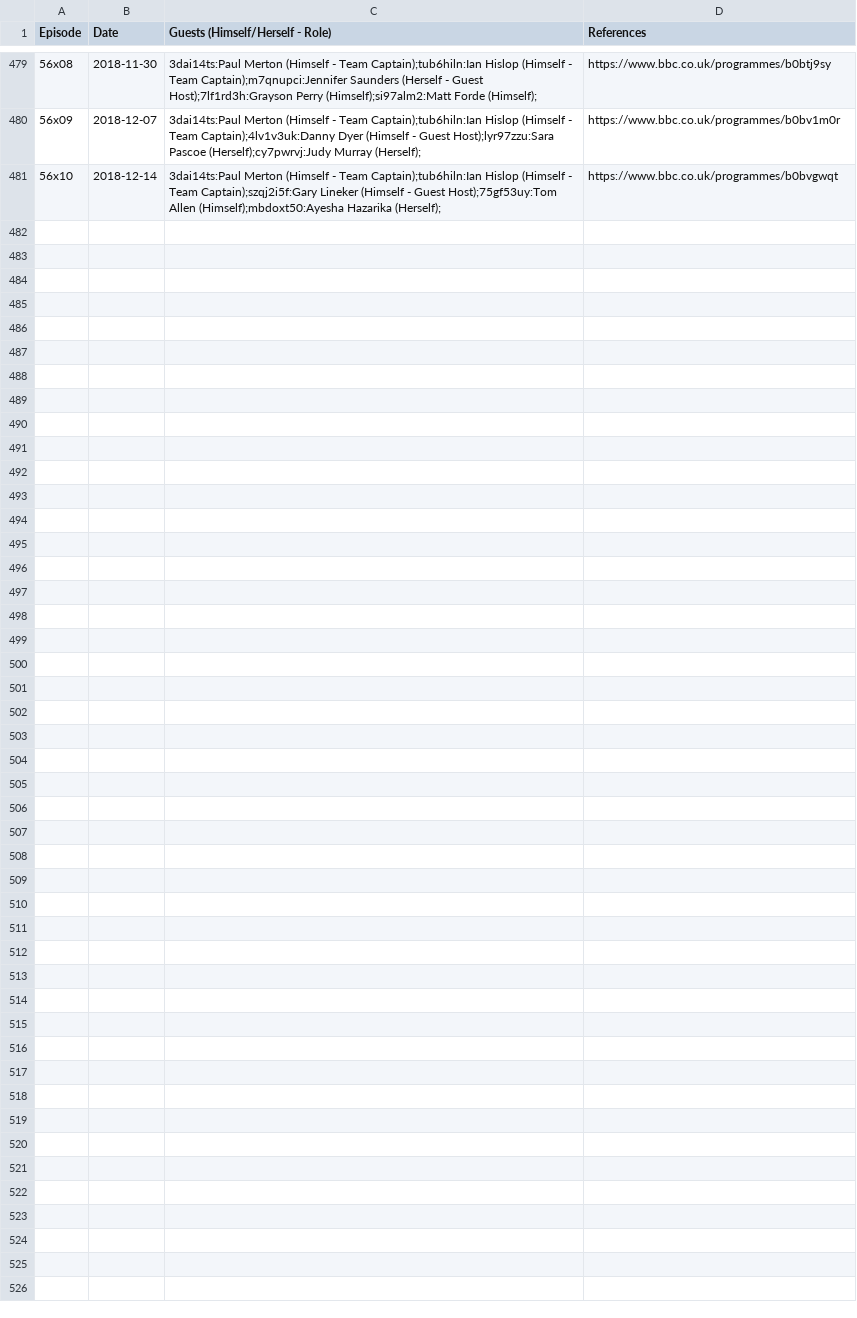
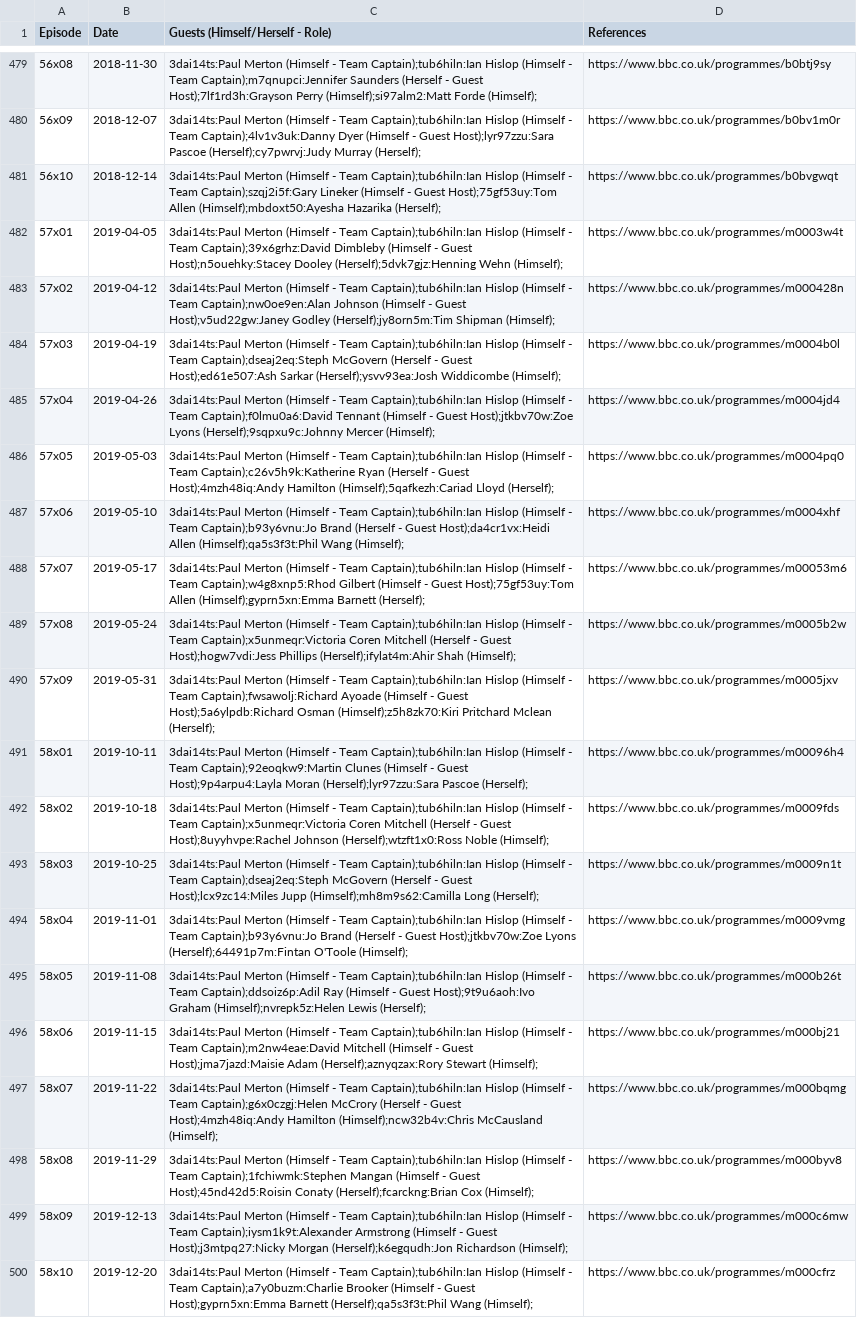
Before and after one commit to slowe/panelshows, a CSV file: shows/data/hignfy.csv, drawn as a sheet; only a part is shown, gaps mark what is left out; the diff names each change by its address in the sheet, - before the commit and + after, or states it on an @@ line.

Commit message:
Add 2019 episodes

```diff
--- a/shows/data/hignfy.csv
+++ b/shows/data/hignfy.csv
+row 482: 57x01 | 2019-04-05 | 3dai14ts:Paul Merton (Himself - Team Captain);tub6hiln:Ian Hislop (Himself - Team Captain);39x6grhz:David Dimbleby (Himself - Guest Host);n5ouehky:Stacey Dooley (Herself);5dvk7gjz:Henning Wehn (Himself); | https://www.bbc.co.uk/programmes/m0003w4t
+row 483: 57x02 | 2019-04-12 | 3dai14ts:Paul Merton (Himself - Team Captain);tub6hiln:Ian Hislop (Himself - Team Captain);nw0oe9en:Alan Johnson (Himself - Guest Host);v5ud22gw:Janey Godley (Herself);jy8orn5m:Tim Shipman (Himself); | https://www.bbc.co.uk/programmes/m000428n
+row 484: 57x03 | 2019-04-19 | 3dai14ts:Paul Merton (Himself - Team Captain);tub6hiln:Ian Hislop (Himself - Team Captain);dseaj2eq:Steph McGovern (Herself - Guest Host);ed61e507:Ash Sarkar (Herself);ysvv93ea:Josh Widdicombe (Himself); | https://www.bbc.co.uk/programmes/m0004b0l
+row 485: 57x04 | 2019-04-26 | 3dai14ts:Paul Merton (Himself - Team Captain);tub6hiln:Ian Hislop (Himself - Team Captain);f0lmu0a6:David Tennant (Himself - Guest Host);jtkbv70w:Zoe Lyons (Herself);9sqpxu9c:Johnny Mercer (Himself); | https://www.bbc.co.uk/programmes/m0004jd4
+row 486: 57x05 | 2019-05-03 | 3dai14ts:Paul Merton (Himself - Team Captain);tub6hiln:Ian Hislop (Himself - Team Captain);c26v5h9k:Katherine Ryan (Herself - Guest Host);4mzh48iq:Andy Hamilton (Himself);5qafkezh:Cariad Lloyd (Herself); | https://www.bbc.co.uk/programmes/m0004pq0
+row 487: 57x06 | 2019-05-10 | 3dai14ts:Paul Merton (Himself - Team Captain);tub6hiln:Ian Hislop (Himself - Team Captain);b93y6vnu:Jo Brand (Herself - Guest Host);da4cr1vx:Heidi Allen (Himself);qa5s3f3t:Phil Wang (Himself); | https://www.bbc.co.uk/programmes/m0004xhf
+row 488: 57x07 | 2019-05-17 | 3dai14ts:Paul Merton (Himself - Team Captain);tub6hiln:Ian Hislop (Himself - Team Captain);w4g8xnp5:Rhod Gilbert (Himself - Guest Host);75gf53uy:Tom Allen (Himself);gyprn5xn:Emma Barnett (Herself); | https://www.bbc.co.uk/programmes/m00053m6
+row 489: 57x08 | 2019-05-24 | 3dai14ts:Paul Merton (Himself - Team Captain);tub6hiln:Ian Hislop (Himself - Team Captain);x5unmeqr:Victoria Coren Mitchell (Herself - Guest Host);hogw7vdi:Jess Phillips (Herself);ifylat4m:Ahir Shah (Himself); | https://www.bbc.co.uk/programmes/m0005b2w
+row 490: 57x09 | 2019-05-31 | 3dai14ts:Paul Merton (Himself - Team Captain);tub6hiln:Ian Hislop (Himself - Team Captain);fwsawolj:Richard Ayoade (Himself - Guest Host);5a6ylpdb:Richard Osman (Himself);z5h8zk70:Kiri Pritchard Mclean (Herself); | https://www.bbc.co.uk/programmes/m0005jxv
+row 491: 58x01 | 2019-10-11 | 3dai14ts:Paul Merton (Himself - Team Captain);tub6hiln:Ian Hislop (Himself - Team Captain);92eoqkw9:Martin Clunes (Himself - Guest Host);9p4arpu4:Layla Moran (Herself);lyr97zzu:Sara Pascoe (Herself); | https://www.bbc.co.uk/programmes/m00096h4
+row 492: 58x02 | 2019-10-18 | 3dai14ts:Paul Merton (Himself - Team Captain);tub6hiln:Ian Hislop (Himself - Team Captain);x5unmeqr:Victoria Coren Mitchell (Herself - Guest Host);8uyyhvpe:Rachel Johnson (Herself);wtzft1x0:Ross Noble (Himself); | https://www.bbc.co.uk/programmes/m0009fds
+row 493: 58x03 | 2019-10-25 | 3dai14ts:Paul Merton (Himself - Team Captain);tub6hiln:Ian Hislop (Himself - Team Captain);dseaj2eq:Steph McGovern (Herself - Guest Host);lcx9zc14:Miles Jupp (Himself);mh8m9s62:Camilla Long (Herself); | https://www.bbc.co.uk/programmes/m0009n1t
+row 494: 58x04 | 2019-11-01 | 3dai14ts:Paul Merton (Himself - Team Captain);tub6hiln:Ian Hislop (Himself - Team Captain);b93y6vnu:Jo Brand (Herself - Guest Host);jtkbv70w:Zoe Lyons (Herself);64491p7m:Fintan O'Toole (Himself); | https://www.bbc.co.uk/programmes/m0009vmg
+row 495: 58x05 | 2019-11-08 | 3dai14ts:Paul Merton (Himself - Team Captain);tub6hiln:Ian Hislop (Himself - Team Captain);ddsoiz6p:Adil Ray (Himself - Guest Host);9t9u6aoh:Ivo Graham (Himself);nvrepk5z:Helen Lewis (Herself); | https://www.bbc.co.uk/programmes/m000b26t
+row 496: 58x06 | 2019-11-15 | 3dai14ts:Paul Merton (Himself - Team Captain);tub6hiln:Ian Hislop (Himself - Team Captain);m2nw4eae:David Mitchell (Himself - Guest Host);jma7jazd:Maisie Adam (Herself);aznyqzax:Rory Stewart (Himself); | https://www.bbc.co.uk/programmes/m000bj21
+row 497: 58x07 | 2019-11-22 | 3dai14ts:Paul Merton (Himself - Team Captain);tub6hiln:Ian Hislop (Himself - Team Captain);g6x0czgj:Helen McCrory (Herself - Guest Host);4mzh48iq:Andy Hamilton (Himself);ncw32b4v:Chris McCausland (Himself); | https://www.bbc.co.uk/programmes/m000bqmg
+row 498: 58x08 | 2019-11-29 | 3dai14ts:Paul Merton (Himself - Team Captain);tub6hiln:Ian Hislop (Himself - Team Captain);1fchiwmk:Stephen Mangan (Himself - Guest Host);45nd42d5:Roisin Conaty (Herself);fcarckng:Brian Cox (Himself); | https://www.bbc.co.uk/programmes/m000byv8
+row 499: 58x09 | 2019-12-13 | 3dai14ts:Paul Merton (Himself - Team Captain);tub6hiln:Ian Hislop (Himself - Team Captain);iysm1k9t:Alexander Armstrong (Himself - Guest Host);j3mtpq27:Nicky Morgan (Herself);k6egqudh:Jon Richardson (Himself); | https://www.bbc.co.uk/programmes/m000c6mw
+row 500: 58x10 | 2019-12-20 | 3dai14ts:Paul Merton (Himself - Team Captain);tub6hiln:Ian Hislop (Himself - Team Captain);a7y0buzm:Charlie Brooker (Himself - Guest Host);gyprn5xn:Emma Barnett (Herself);qa5s3f3t:Phil Wang (Himself); | https://www.bbc.co.uk/programmes/m000cfrz
```
